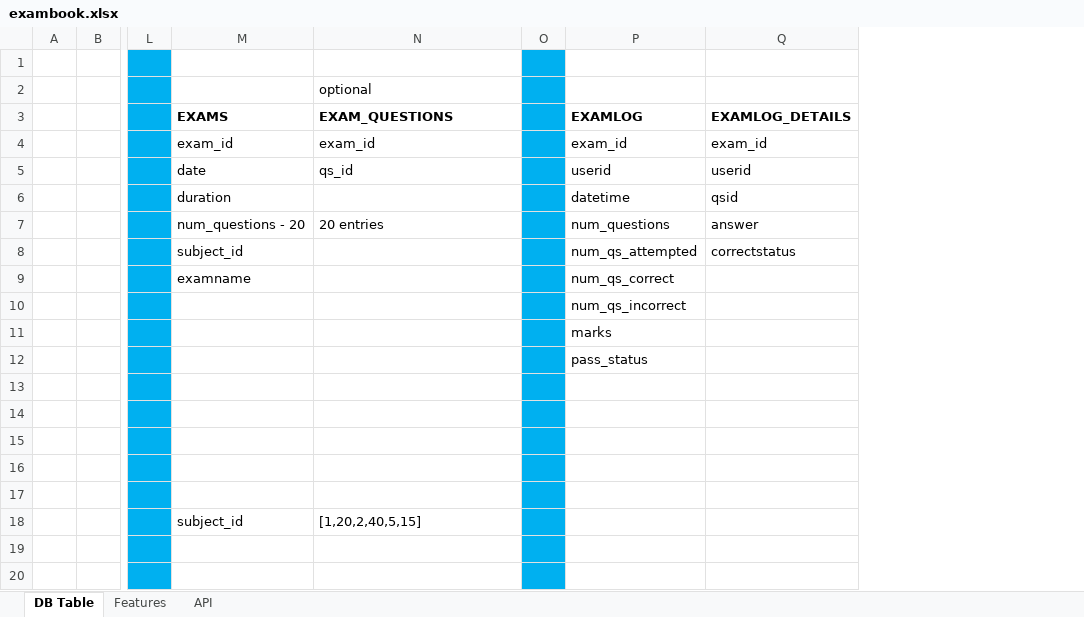
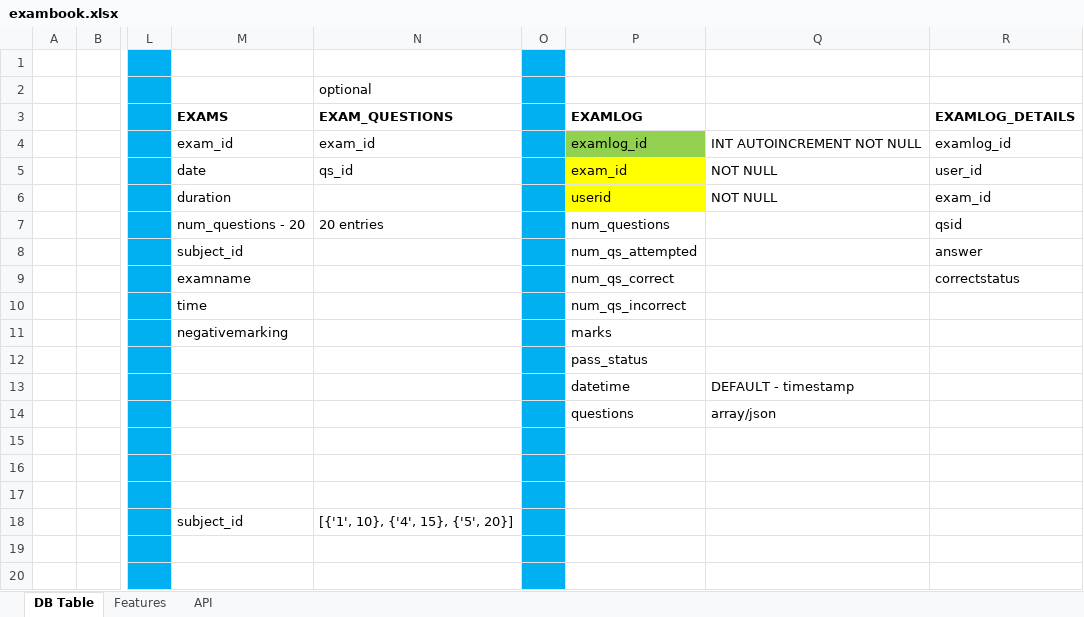
Before and after one commit to deepak104080/exambook_api, an Excel workbook: exambook.xlsx, sheet DB Table, drawn as a sheet; only a part is shown, gaps mark what is left out; values as stored, in another font and other column widths than the file's, no borders; addresses are those after the commit; the diff names each change by its address in the sheet, - before the commit and + after, or states it on an @@ line.

```diff
--- a/exambook.xlsx (sheet DB Table)
+++ b/exambook.xlsx (sheet DB Table)
+column Q, rows 4-14: INT AUTOINCREMENT NOT NULL | NOT NULL | NOT NULL |  |  |  |  |  |  | DEFAULT - timestamp | array/json
-P4 (EXAMLOG): exam_id
+P4 (EXAMLOG): examlog_id
-P4 fill: none
+P4 fill: #92D050
-R4 (EXAMLOG_DETAILS): exam_id
+R4 (EXAMLOG_DETAILS): examlog_id
-P5 (EXAMLOG): userid
+P5 (EXAMLOG): exam_id
-P5:P6 fill: none
+P5:P6 fill: #FFFF00
-R5 (EXAMLOG_DETAILS): userid
+R5 (EXAMLOG_DETAILS): user_id
-P6 (EXAMLOG): datetime
+P6 (EXAMLOG): userid
-R6 (EXAMLOG_DETAILS): qsid
+R6 (EXAMLOG_DETAILS): exam_id
-R7 (EXAMLOG_DETAILS): answer
+R7 (EXAMLOG_DETAILS): qsid
-R8 (EXAMLOG_DETAILS): correctstatus
+R8 (EXAMLOG_DETAILS): answer
-R9 (EXAMLOG_DETAILS): (empty)
+R9 (EXAMLOG_DETAILS): correctstatus
-M10 (EXAMS): (empty)
+M10 (EXAMS): time
-M11 (EXAMS): (empty)
+M11 (EXAMS): negativemarking
-P13 (EXAMLOG): (empty)
+P13 (EXAMLOG): datetime
-P14 (EXAMLOG): (empty)
+P14 (EXAMLOG): questions
-N18 (EXAM_QUESTIONS): [1,20,2,40,5,15]
+N18 (EXAM_QUESTIONS): [{'1', 10}, {'4', 15}, {'5', 20}]
```
Also changed, not shown: sheet API, 4 other files.
